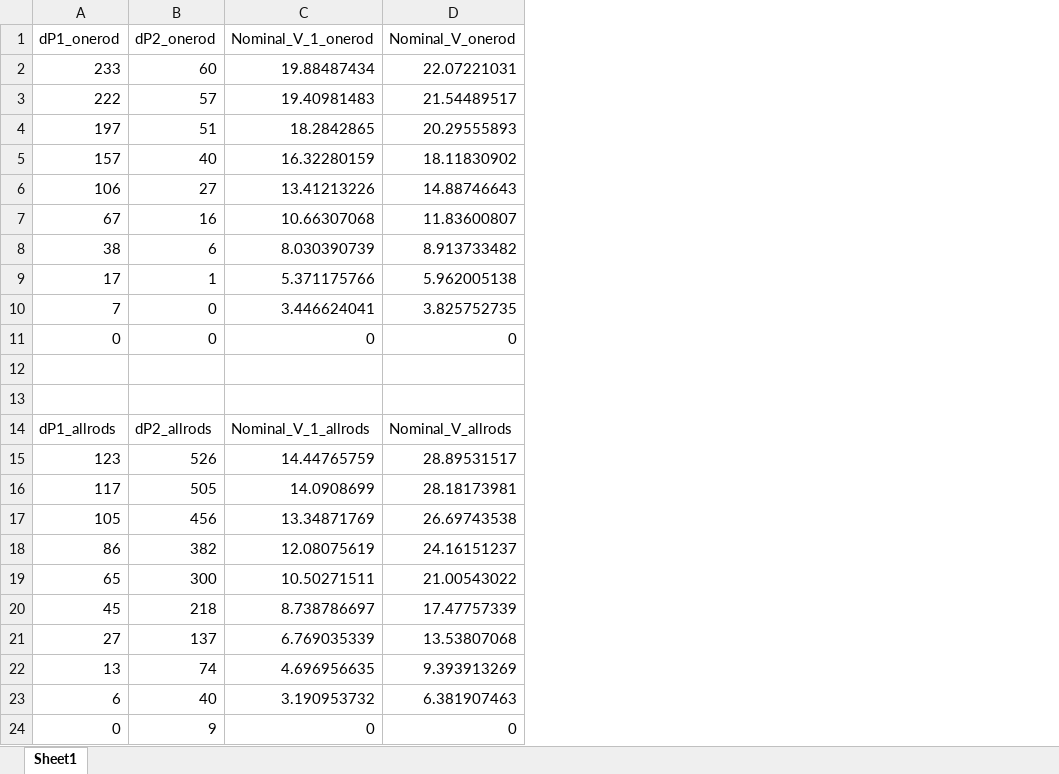
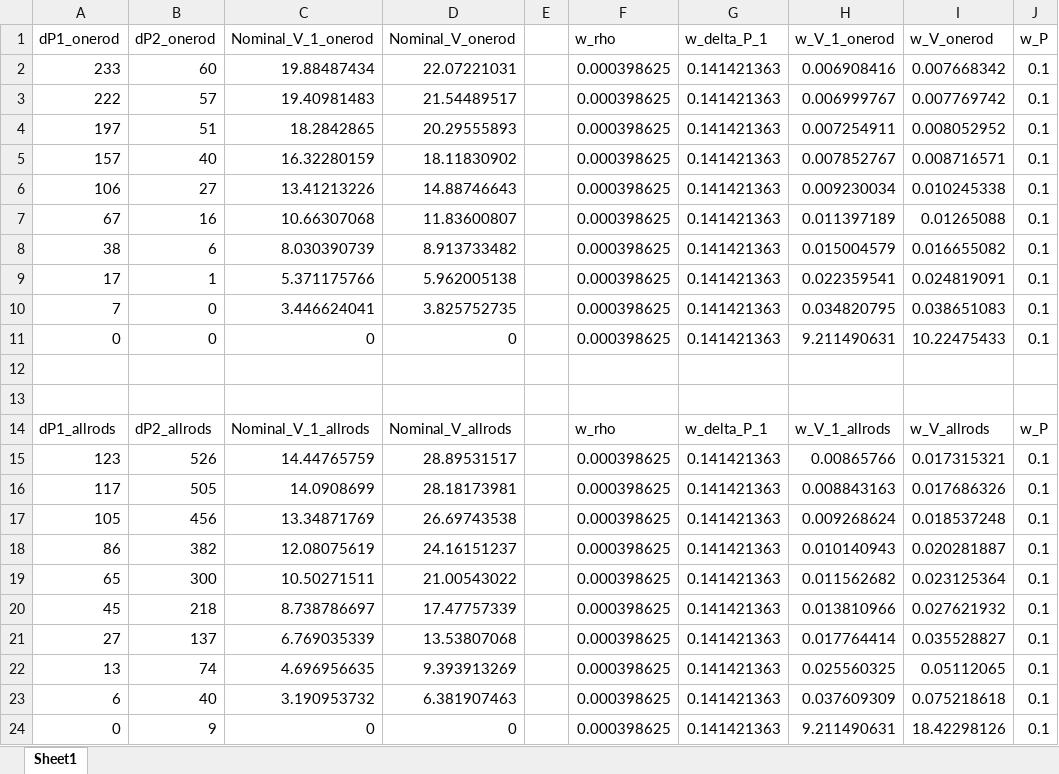
Before and after one commit to AdamCarrera/HeatTransfer, an Excel workbook: Lab 3/Output.xlsx, sheet Sheet1, drawn as a sheet; values as stored, in another font and other column widths than the file's, no borders; the diff names each change by its address in the sheet, - before the commit and + after, or states it on an @@ line.

```diff
--- a/Lab 3/Output.xlsx (sheet Sheet1)
+++ b/Lab 3/Output.xlsx (sheet Sheet1)
+column E, empty
+column F (w_rho), rows 2-24: 0.000398625 | 0.000398625 | 0.000398625 | 0.000398625 | 0.000398625 | 0.000398625 | 0.000398625 | 0.000398625 | 0.000398625 | 0.000398625 |  |  | w_rho | 0.000398625 | 0.000398625 | 0.000398625 | 0.000398625 | 0.000398625 | 0.000398625 | 0.000398625 | 0.000398625 | 0.000398625 | 0.000398625
+column G (w_delta_P_1), rows 2-24: 0.141421363 | 0.141421363 | 0.141421363 | 0.141421363 | 0.141421363 | 0.141421363 | 0.141421363 | 0.141421363 | 0.141421363 | 0.141421363 |  |  | w_delta_P_1 | 0.141421363 | 0.141421363 | 0.141421363 | 0.141421363 | 0.141421363 | 0.141421363 | 0.141421363 | 0.141421363 | 0.141421363 | 0.141421363
+column H (w_V_1_onerod), rows 2-24: 0.006908416 | 0.006999767 | 0.007254911 | 0.007852767 | 0.009230034 | 0.011397189 | 0.015004579 | 0.022359541 | 0.034820795 | 9.211490631 |  |  | w_V_1_allrods | 0.00865766 | 0.008843163 | 0.009268624 | 0.010140943 | 0.011562682 | 0.013810966 | 0.017764414 | 0.025560325 | 0.037609309 | 9.211490631
+column I (w_V_onerod), rows 2-24: 0.007668342 | 0.007769742 | 0.008052952 | 0.008716571 | 0.010245338 | 0.01265088 | 0.016655082 | 0.024819091 | 0.038651083 | 10.22475433 |  |  | w_V_allrods | 0.017315321 | 0.017686326 | 0.018537248 | 0.020281887 | 0.023125364 | 0.027621932 | 0.035528827 | 0.05112065 | 0.075218618 | 18.42298126
+column J (w_P), rows 2-24: 0.1 | 0.1 | 0.1 | 0.1 | 0.1 | 0.1 | 0.1 | 0.1 | 0.1 | 0.1 |  |  | w_P | 0.1 | 0.1 | 0.1 | 0.1 | 0.1 | 0.1 | 0.1 | 0.1 | 0.1 | 0.1
```
Also changed, not shown: 1 other file.
